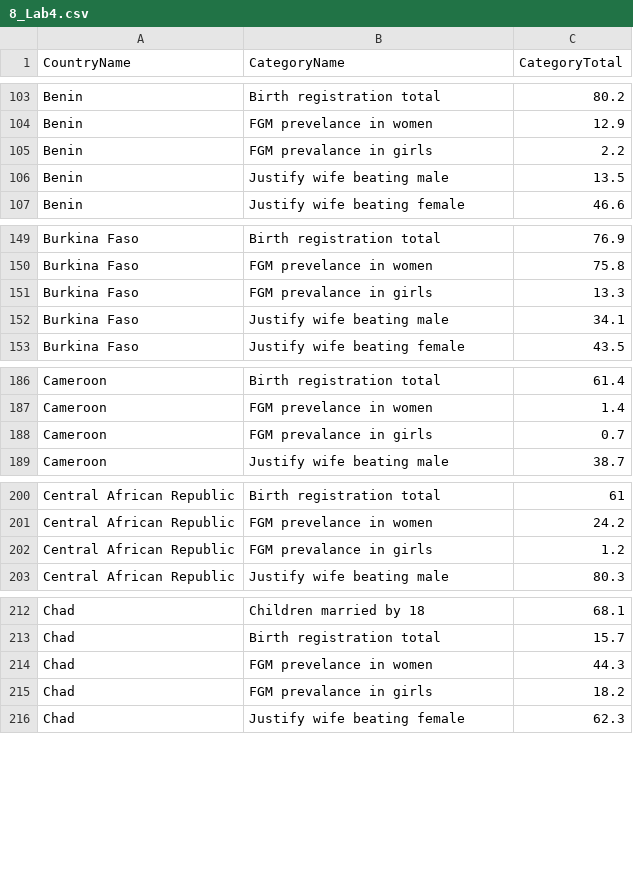
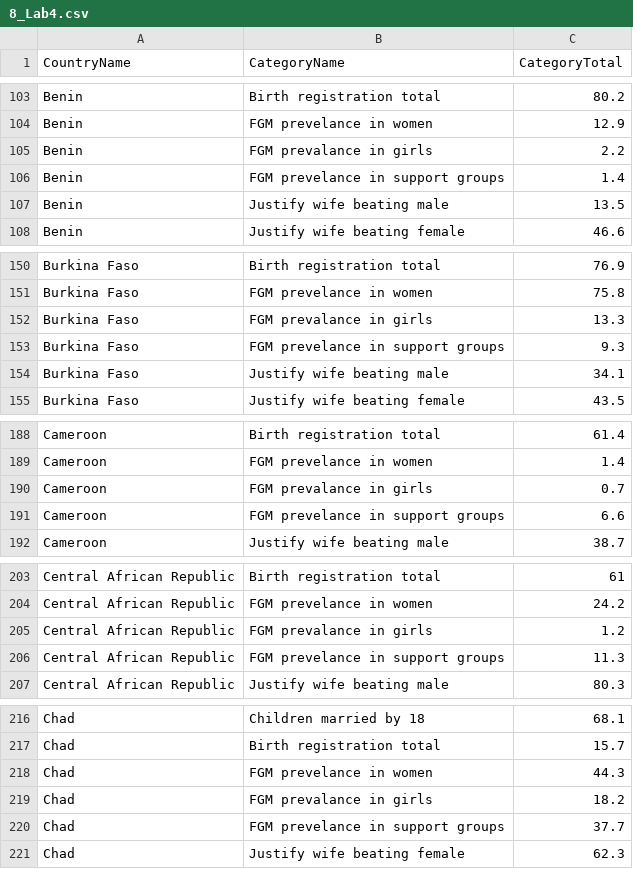
Before and after one commit to AadityaKhanal2003/ExcelWorkbook-DataCleaning, a CSV file: 8_Lab4.csv, drawn as a sheet; only a part is shown, gaps mark what is left out; the diff covers the shown part only; the diff names each change by its address in the sheet, - before the commit and + after, or states it on an @@ line.

```diff
--- a/8_Lab4.csv
+++ b/8_Lab4.csv
+row 106: Benin | FGM prevelance in support groups | 1.4
+row 153: Burkina Faso | FGM prevelance in support groups | 9.3
+row 191: Cameroon | FGM prevelance in support groups | 6.6
+row 206: Central African Republic | FGM prevelance in support groups | 11.3
+row 220: Chad | FGM prevelance in support groups | 37.7
```
Also changed, not shown: 24 added rows elsewhere in this file, 1 other file.
